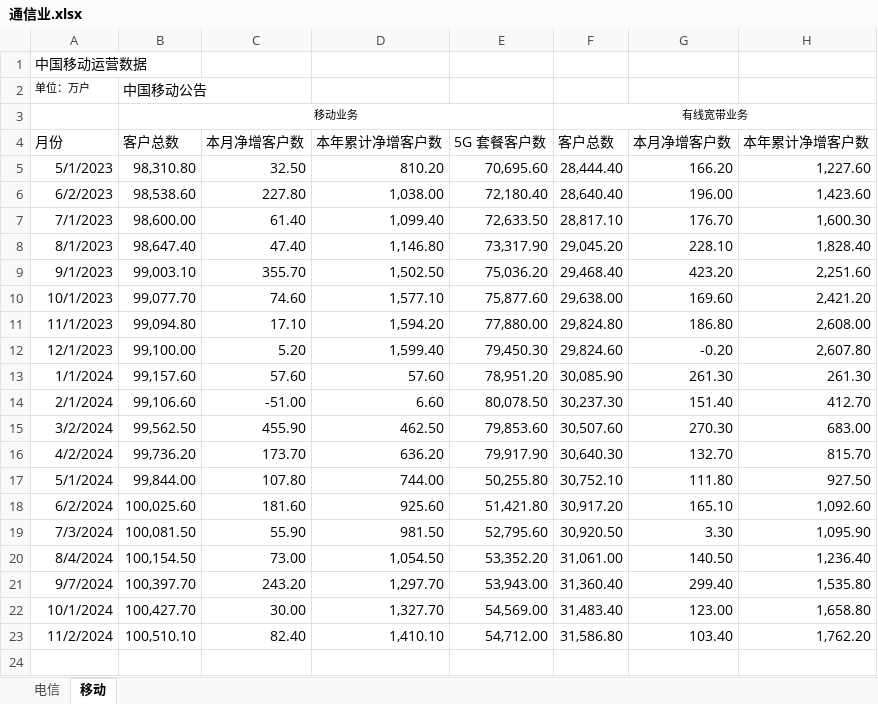
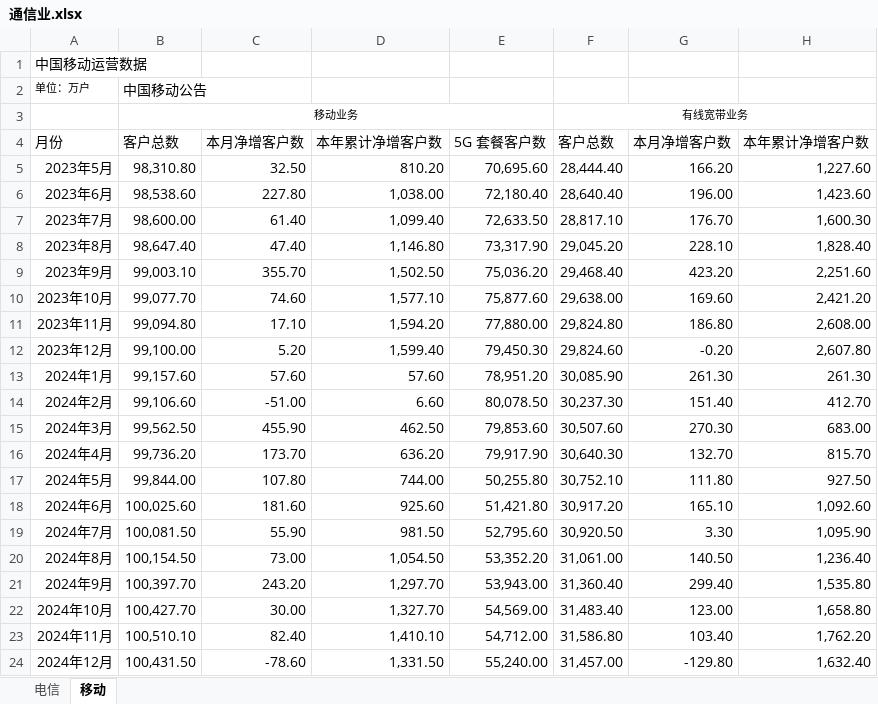
Before and after one commit to goddices/gupiao-shuju, an Excel workbook: 通信业.xlsx, sheet 移动, drawn as a sheet; values as stored, in another font and other column widths than the file's, no borders; the diff names each change by its address in the sheet, - before the commit and + after, or states it on an @@ line.

```diff
--- a/通信业.xlsx (sheet 移动)
+++ b/通信业.xlsx (sheet 移动)
-A5: 5/1/2023
+A5: 2023年5月
-A6: 6/2/2023
+A6: 2023年6月
-A7: 7/1/2023
+A7: 2023年7月
-A8: 8/1/2023
+A8: 2023年8月
-A9: 9/1/2023
+A9: 2023年9月
-A10: 10/1/2023
+A10: 2023年10月
-A11: 11/1/2023
+A11: 2023年11月
-A12: 12/1/2023
+A12: 2023年12月
-A13: 1/1/2024
+A13: 2024年1月
-A14: 2/1/2024
+A14: 2024年2月
-A15: 3/2/2024
+A15: 2024年3月
-A16: 4/2/2024
+A16: 2024年4月
-A17: 5/1/2024
+A17: 2024年5月
-A18: 6/2/2024
+A18: 2024年6月
-A19: 7/3/2024
+A19: 2024年7月
-A20: 8/4/2024
+A20: 2024年8月
-A21: 9/7/2024
+A21: 2024年9月
-A22: 10/1/2024
+A22: 2024年10月
-A23: 11/2/2024
+A23: 2024年11月
+row 24: 2024年12月 | 100,431.50 | -78.60 | 1,331.50 | 55,240.00 | 31,457.00 | -129.80 | 1,632.40
```
Also changed, not shown: sheet 电信, 3 other files.
